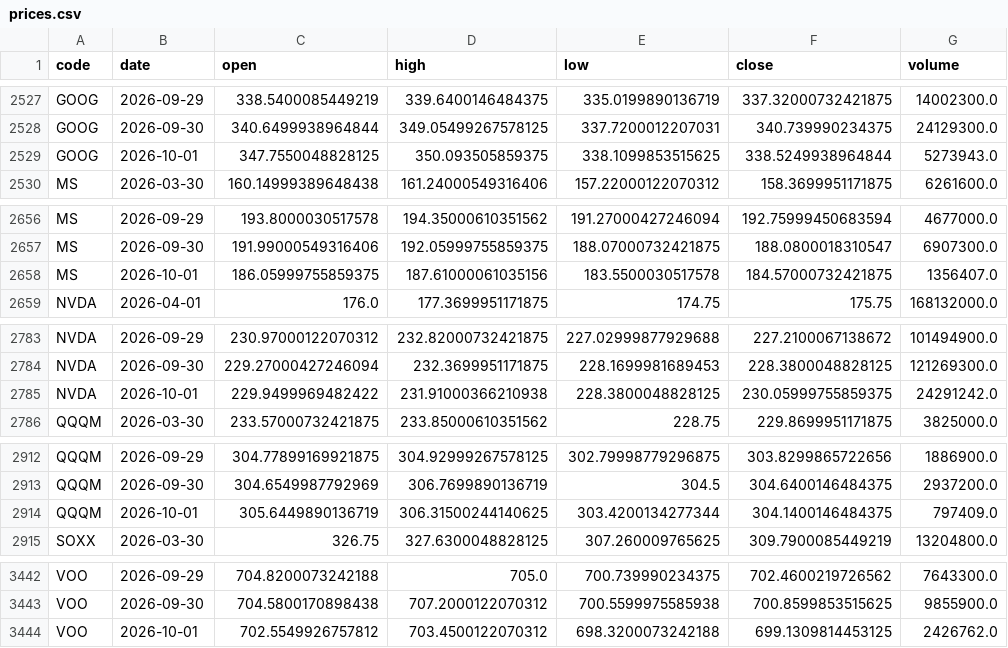
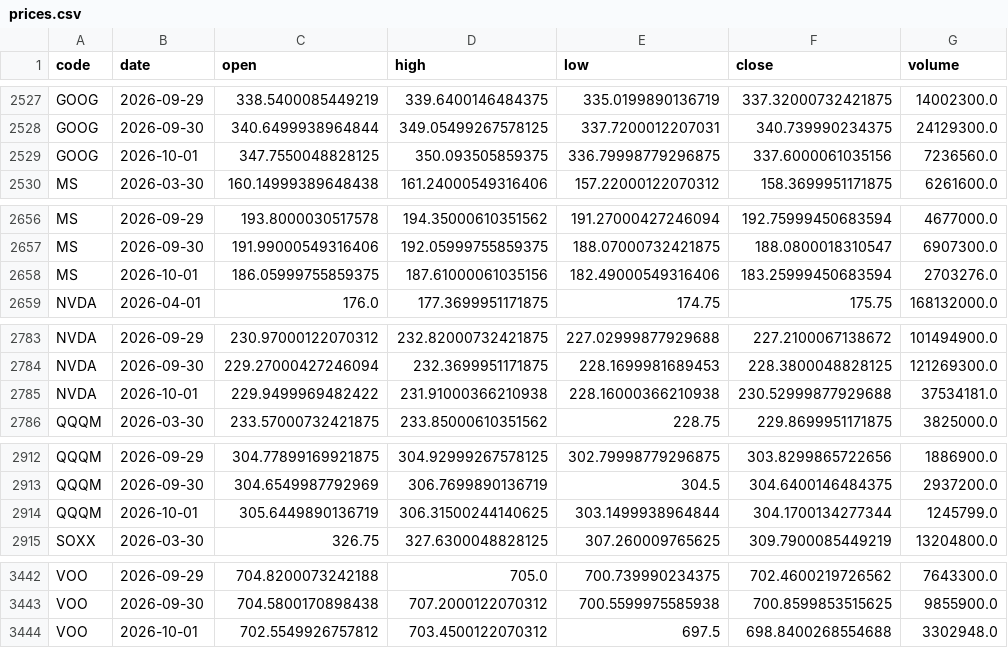
Before and after one commit to u6x06a/-tw-watchlist-data, a CSV file: data/prices.csv, drawn as a sheet; only a part is shown, gaps mark what is left out; the diff covers the shown part only.

Commit message:
update prices 2026-10-01

```diff
--- a/data/prices.csv
+++ b/data/prices.csv
@@ -2528,3 +2528,3 @@ GOOG,2026-09-29,338.5400085449219,339.6400146484375,335.0199890136719,337.320007
 GOOG,2026-09-30,340.6499938964844,349.05499267578125,337.7200012207031,340.739990234375,24129300.0
-GOOG,2026-10-01,347.7550048828125,350.093505859375,338.1099853515625,338.5249938964844,5273943.0
+GOOG,2026-10-01,347.7550048828125,350.093505859375,336.79998779296875,337.6000061035156,7236560.0
 MS,2026-03-30,160.14999389648438,161.24000549316406,157.22000122070312,158.3699951171875,6261600.0
@@ -2657,3 +2657,3 @@ MS,2026-09-29,193.8000030517578,194.35000610351562,191.27000427246094,192.759994
 MS,2026-09-30,191.99000549316406,192.05999755859375,188.07000732421875,188.0800018310547,6907300.0
-MS,2026-10-01,186.05999755859375,187.61000061035156,183.5500030517578,184.57000732421875,1356407.0
+MS,2026-10-01,186.05999755859375,187.61000061035156,182.49000549316406,183.25999450683594,2703276.0
 NVDA,2026-04-01,176.0,177.3699951171875,174.75,175.75,168132000.0
@@ -2784,3 +2784,3 @@ NVDA,2026-09-29,230.97000122070312,232.82000732421875,227.02999877929688,227.210
 NVDA,2026-09-30,229.27000427246094,232.3699951171875,228.1699981689453,228.3800048828125,121269300.0
-NVDA,2026-10-01,229.9499969482422,231.91000366210938,228.3800048828125,230.05999755859375,24291242.0
+NVDA,2026-10-01,229.9499969482422,231.91000366210938,228.16000366210938,230.52999877929688,37534181.0
 QQQM,2026-03-30,233.57000732421875,233.85000610351562,228.75,229.8699951171875,3825000.0
@@ -2913,3 +2913,3 @@ QQQM,2026-09-29,304.77899169921875,304.92999267578125,302.79998779296875,303.829
 QQQM,2026-09-30,304.6549987792969,306.7699890136719,304.5,304.6400146484375,2937200.0
-QQQM,2026-10-01,305.6449890136719,306.31500244140625,303.4200134277344,304.1400146484375,797409.0
+QQQM,2026-10-01,305.6449890136719,306.31500244140625,303.1499938964844,304.1700134277344,1245799.0
 SOXX,2026-03-30,326.75,327.6300048828125,307.260009765625,309.7900085449219,13204800.0
@@ -3443,2 +3443,2 @@ VOO,2026-09-29,704.8200073242188,705.0,700.739990234375,702.4600219726562,764330
 VOO,2026-09-30,704.5800170898438,707.2000122070312,700.5599975585938,700.8599853515625,9855900.0
-VOO,2026-10-01,702.5549926757812,703.4500122070312,698.3200073242188,699.1309814453125,2426762.0
+VOO,2026-10-01,702.5549926757812,703.4500122070312,697.5,698.8400268554688,3302948.0
```
Also changed, not shown: 4 edited cells elsewhere in this file, 1 other file.
